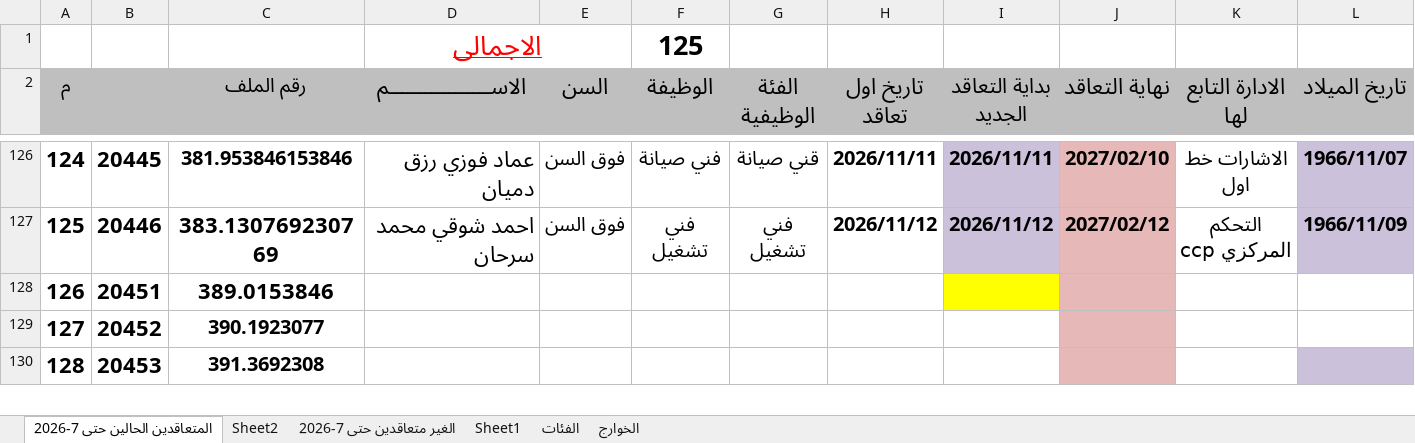
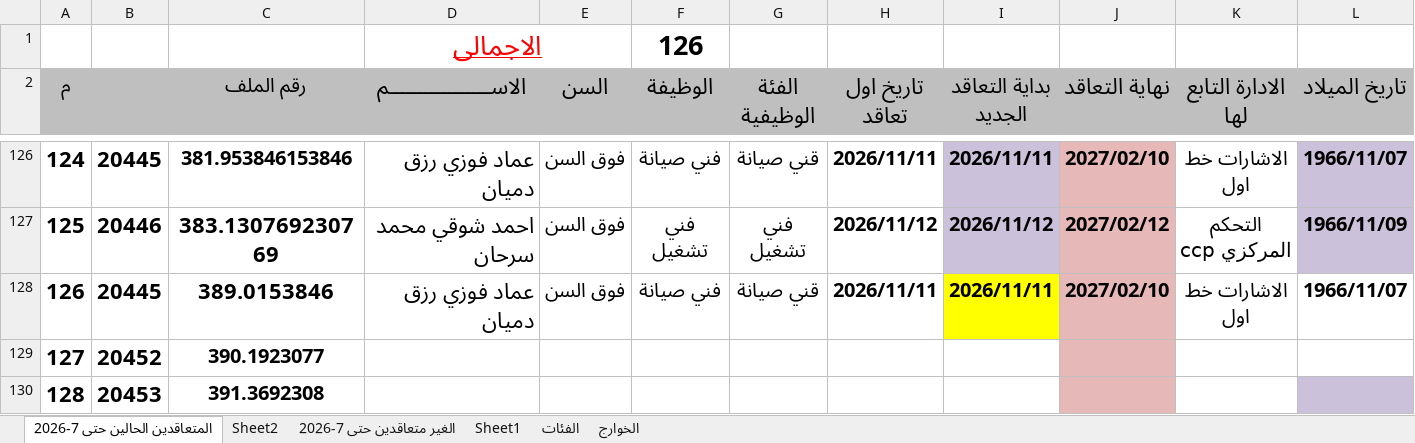
Before and after one commit to alisaeed9x/Metro, an Excel workbook: metro-contact.xlsx, sheet المتعاقدين الحالين حتى 7-2026, drawn as a sheet; only a part is shown, gaps mark what is left out; values as stored, in another font and other column widths than the file's, no borders; removed rows and columns are numbered as before the commit, all else as after; rows hold the shown columns only; the diff names each change by its address in the sheet, - before the commit and + after, or states it on an @@ line.

Commit message:
auto update (0 cells, +1, -0)

```diff
--- a/metro-contact.xlsx (sheet المتعاقدين الحالين حتى 7-2026)
+++ b/metro-contact.xlsx (sheet المتعاقدين الحالين حتى 7-2026)
-F1 (الوظيفة): 125
+F1 (الوظيفة): 126
-row 128: 126 | 20451 | 389.0153846
+row 128: 126 | 20445 | 389.0153846 | عماد فوزي رزق دميان | فوق السن | فني صيانة | قني صيانة | 2026/11/11 | 2026/11/11 | 2027/02/10 | الاشارات خط اول | 1966/11/07
```
